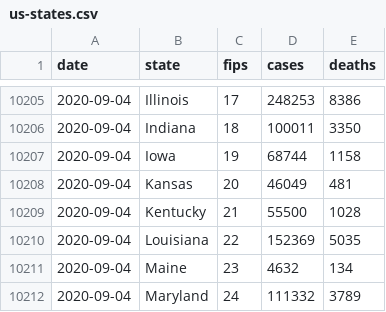
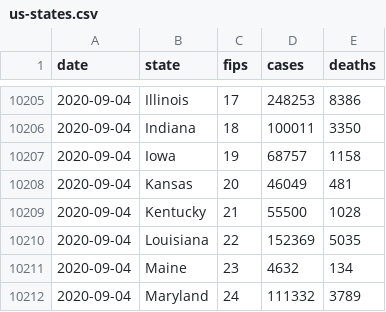
Before and after one commit to bschram/covid-data-public, a CSV file: data/cases-nytimes/us-states.csv, drawn as a sheet; only a part is shown, gaps mark what is left out.

```diff
--- a/data/cases-nytimes/us-states.csv
+++ b/data/cases-nytimes/us-states.csv
@@ -10206,3 +10206,3 @@ date,state,fips,cases,deaths
 2020-09-04,Indiana,18,100011,3350
-2020-09-04,Iowa,19,68744,1158
+2020-09-04,Iowa,19,68757,1158
 2020-09-04,Kansas,20,46049,481
```
Also changed, not shown: 6 other files.
